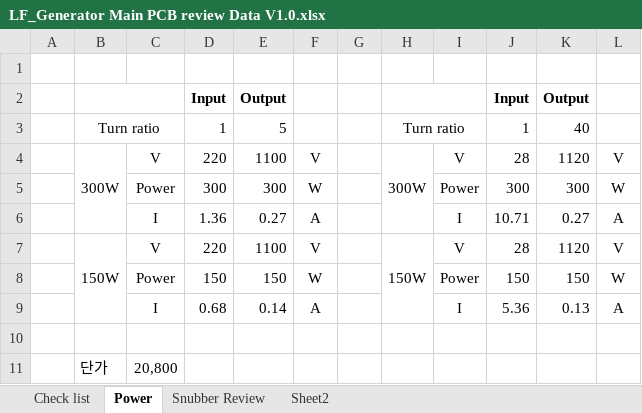
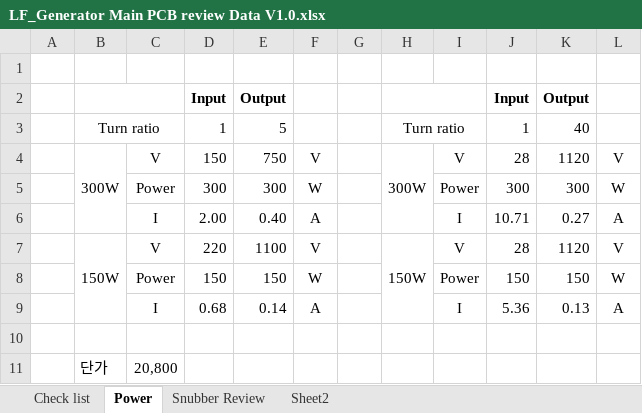
Before and after one commit to ArvidJoung/Plasma_LF, an Excel workbook: 2_LF_Generator_Main/3_Review data/LF_Generator Main PCB review Data V1.0.xlsx, sheet Power, drawn as a sheet; values as stored, in another font and other column widths than the file's, no borders; the diff names each change by its address in the sheet, - before the commit and + after, or states it on an @@ line.

```diff
--- a/2_LF_Generator_Main/3_Review data/LF_Generator Main PCB review Data V1.0.xlsx (sheet Power)
+++ b/2_LF_Generator_Main/3_Review data/LF_Generator Main PCB review Data V1.0.xlsx (sheet Power)
-D4: 220
+D4: 150
-E4: 1100
+E4: 750
-D6: 1.36
+D6: 2.00
-E6: 0.27
+E6: 0.40
```
Also changed, not shown: sheet Sheet2, 17 other files.
